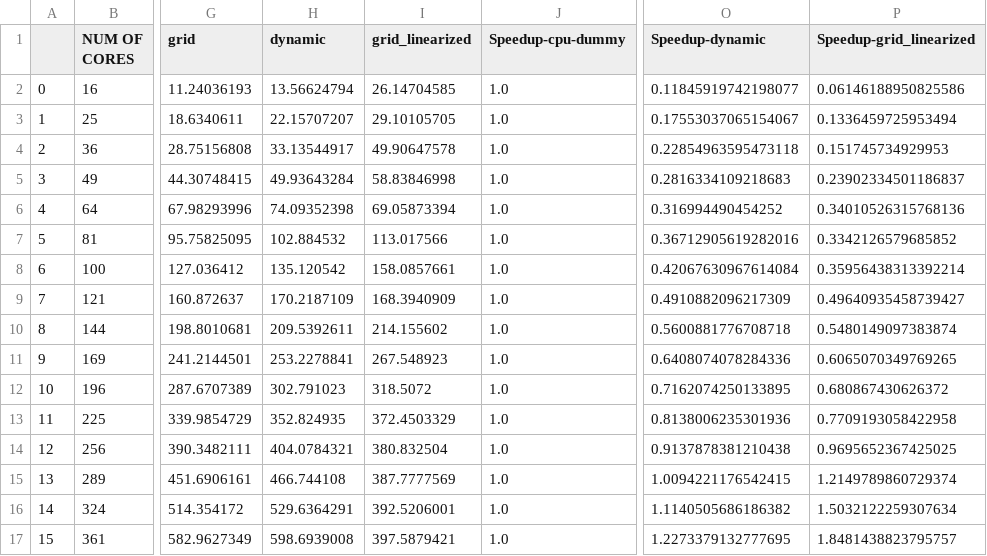
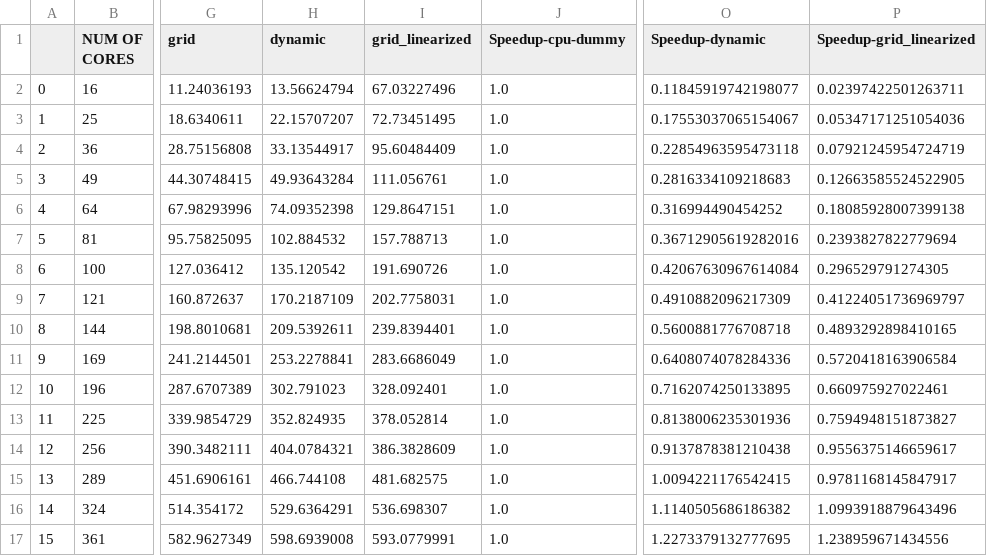
Before and after one commit to D4De/caliper-gpu, a CSV file: result.csv, drawn as a sheet; only a part is shown, gaps mark what is left out; the diff covers the shown part only; the diff names each change by its address in the sheet, - before the commit and + after, or states it on an @@ line.

```diff
--- a/result.csv
+++ b/result.csv
-I2 (grid_linearized): 26.14704585
+I2 (grid_linearized): 67.03227496
-P2 (Speedup-grid_linearized): 0.06146188950825586
+P2 (Speedup-grid_linearized): 0.02397422501263711
-I3 (grid_linearized): 29.10105705
+I3 (grid_linearized): 72.73451495
-P3 (Speedup-grid_linearized): 0.1336459725953494
+P3 (Speedup-grid_linearized): 0.05347171251054036
-I4 (grid_linearized): 49.90647578
+I4 (grid_linearized): 95.60484409
-P4 (Speedup-grid_linearized): 0.151745734929953
+P4 (Speedup-grid_linearized): 0.07921245954724719
-I5 (grid_linearized): 58.83846998
+I5 (grid_linearized): 111.056761
-P5 (Speedup-grid_linearized): 0.23902334501186837
+P5 (Speedup-grid_linearized): 0.12663585524522905
-I6 (grid_linearized): 69.05873394
+I6 (grid_linearized): 129.8647151
-P6 (Speedup-grid_linearized): 0.34010526315768136
+P6 (Speedup-grid_linearized): 0.18085928007399138
-I7 (grid_linearized): 113.017566
+I7 (grid_linearized): 157.788713
-P7 (Speedup-grid_linearized): 0.3342126579685852
+P7 (Speedup-grid_linearized): 0.2393827822779694
-I8 (grid_linearized): 158.0857661
+I8 (grid_linearized): 191.690726
-P8 (Speedup-grid_linearized): 0.35956438313392214
+P8 (Speedup-grid_linearized): 0.296529791274305
-I9 (grid_linearized): 168.3940909
+I9 (grid_linearized): 202.7758031
-P9 (Speedup-grid_linearized): 0.49640935458739427
+P9 (Speedup-grid_linearized): 0.41224051736969797
-I10 (grid_linearized): 214.155602
+I10 (grid_linearized): 239.8394401
-P10 (Speedup-grid_linearized): 0.5480149097383874
+P10 (Speedup-grid_linearized): 0.4893292898410165
-I11 (grid_linearized): 267.548923
+I11 (grid_linearized): 283.6686049
-P11 (Speedup-grid_linearized): 0.6065070349769265
+P11 (Speedup-grid_linearized): 0.5720418163906584
-I12 (grid_linearized): 318.5072
+I12 (grid_linearized): 328.092401
-P12 (Speedup-grid_linearized): 0.680867430626372
+P12 (Speedup-grid_linearized): 0.660975927022461
-I13 (grid_linearized): 372.4503329
+I13 (grid_linearized): 378.052814
-P13 (Speedup-grid_linearized): 0.7709193058422958
+P13 (Speedup-grid_linearized): 0.7594948151873827
-I14 (grid_linearized): 380.832504
+I14 (grid_linearized): 386.3828609
-P14 (Speedup-grid_linearized): 0.9695652367425025
+P14 (Speedup-grid_linearized): 0.9556375146659617
-I15 (grid_linearized): 387.7777569
+I15 (grid_linearized): 481.682575
-P15 (Speedup-grid_linearized): 1.2149789860729374
+P15 (Speedup-grid_linearized): 0.9781168145847917
-I16 (grid_linearized): 392.5206001
+I16 (grid_linearized): 536.698307
-P16 (Speedup-grid_linearized): 1.5032122259307634
+P16 (Speedup-grid_linearized): 1.0993918879643496
-I17 (grid_linearized): 397.5879421
+I17 (grid_linearized): 593.0779991
-P17 (Speedup-grid_linearized): 1.8481438823795757
+P17 (Speedup-grid_linearized): 1.238959671434556
```
Also changed, not shown: 25 edited cells elsewhere in this file, statistics/coalesced-aws.csv, statistics/cpu-dummy-aws.csv, 11 other files.
